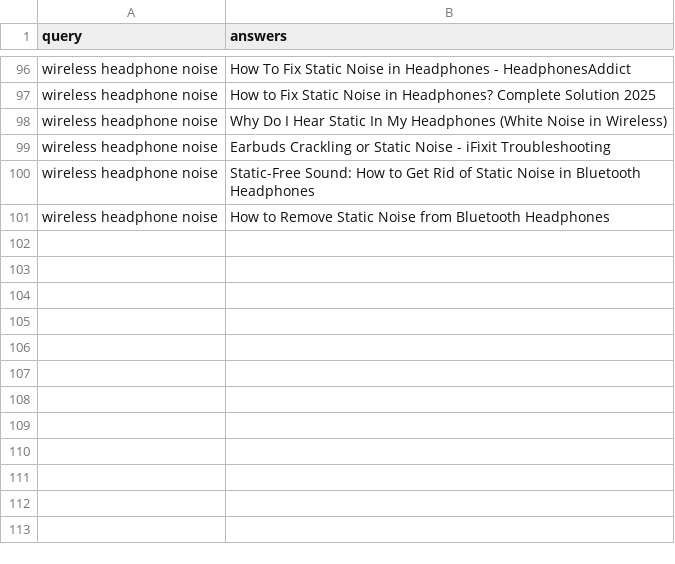
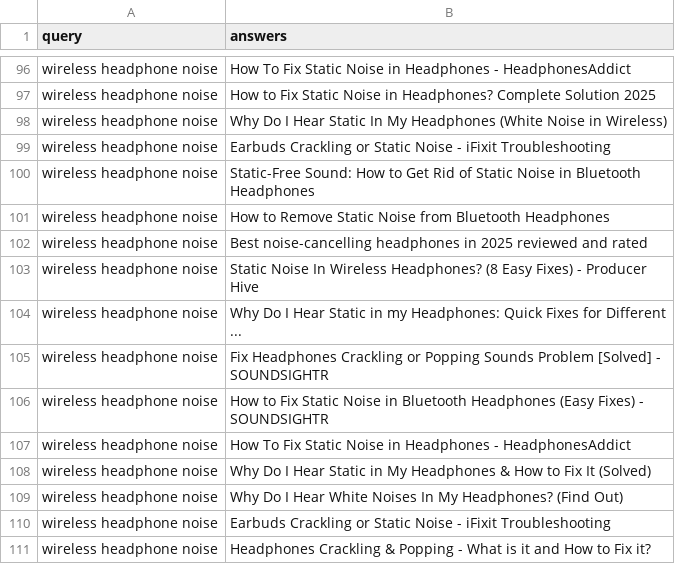
Before and after one commit to mahabubr/poridhi-intent-search-architecture, a CSV file: dataset/web_search_tune.csv, drawn as a sheet; only a part is shown, gaps mark what is left out.

Commit message:
Remove obsolete LLM continuous learning DAG; update query logging with refined details and enhance web search dataset

```diff
--- a/dataset/web_search_tune.csv
+++ b/dataset/web_search_tune.csv
@@ -101 +101,11 @@ wireless headphone noise,Static-Free Sound: How to Get Rid of Static Noise in Bl
 wireless headphone noise,How to Remove Static Noise from Bluetooth Headphones
+wireless headphone noise,Best noise-cancelling headphones in 2025 reviewed and rated
+wireless headphone noise,Static Noise In Wireless Headphones? (8 Easy Fixes) - Producer Hive
+wireless headphone noise,Why Do I Hear Static in my Headphones: Quick Fixes for Different ...
+wireless headphone noise,Fix Headphones Crackling or Popping Sounds Problem [Solved] - SOUNDSIGHTR
+wireless headphone noise,How to Fix Static Noise in Bluetooth Headphones (Easy Fixes) - SOUNDSIGHTR
+wireless headphone noise,How To Fix Static Noise in Headphones - HeadphonesAddict
+wireless headphone noise,Why Do I Hear Static in My Headphones & How to Fix It (Solved)
+wireless headphone noise,Why Do I Hear White Noises In My Headphones? (Find Out)
+wireless headphone noise,Earbuds Crackling or Static Noise - iFixit Troubleshooting
+wireless headphone noise,Headphones Crackling & Popping - What is it and How to Fix it?
```
Also changed, not shown: 5 other files.
